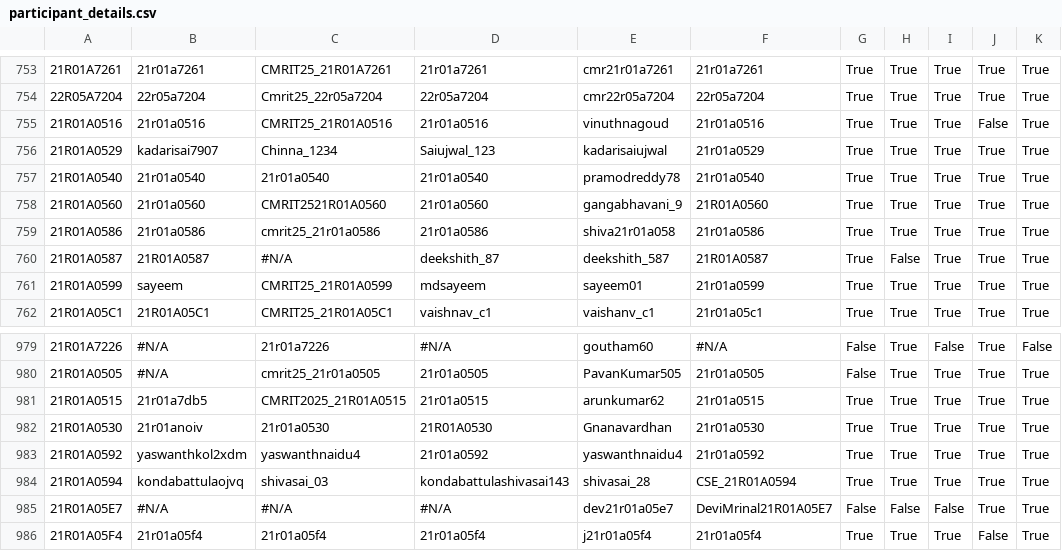
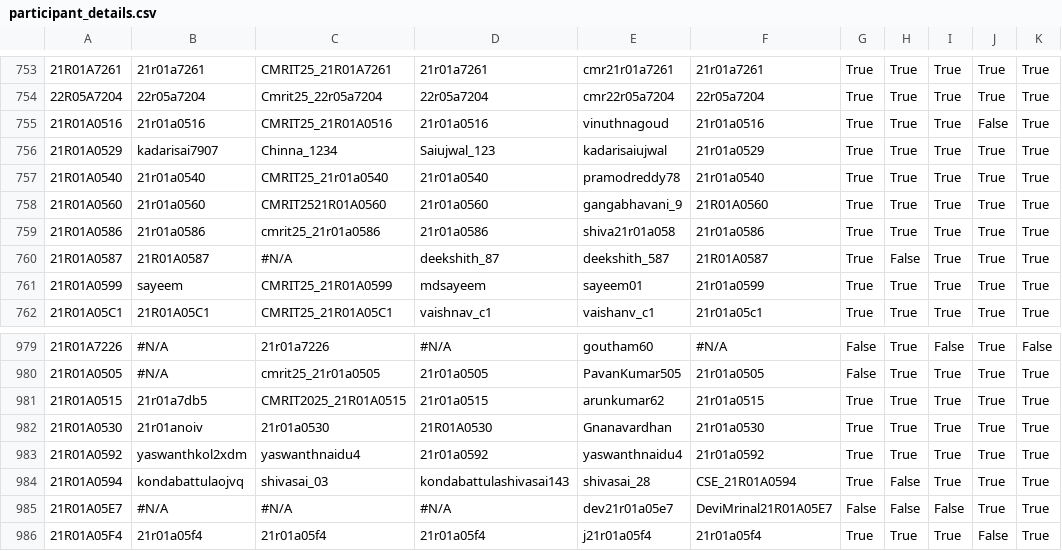
Before and after one commit to gabyah92/CMRIT2025Leaderboard, a CSV file: src/main/resources/participant_details.csv, drawn as a sheet; only a part is shown, gaps mark what is left out; the diff names each change by its address in the sheet, - before the commit and + after, or states it on an @@ line.

```diff
--- a/src/main/resources/participant_details.csv
+++ b/src/main/resources/participant_details.csv
-C757: 21r01a0540
+C757: CMRIT25_21r01a0540
-H984: True
+H984: False
```
